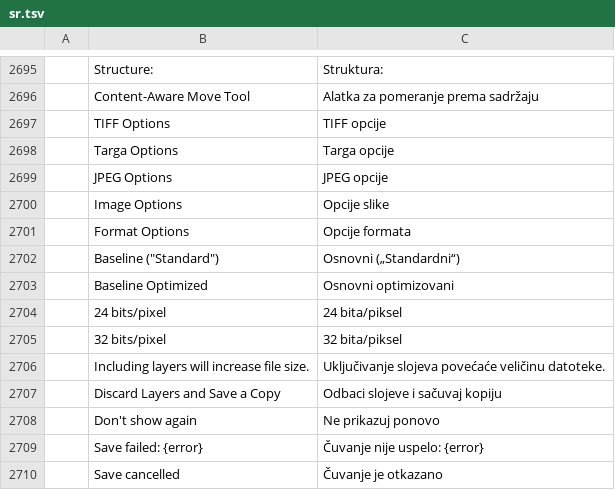
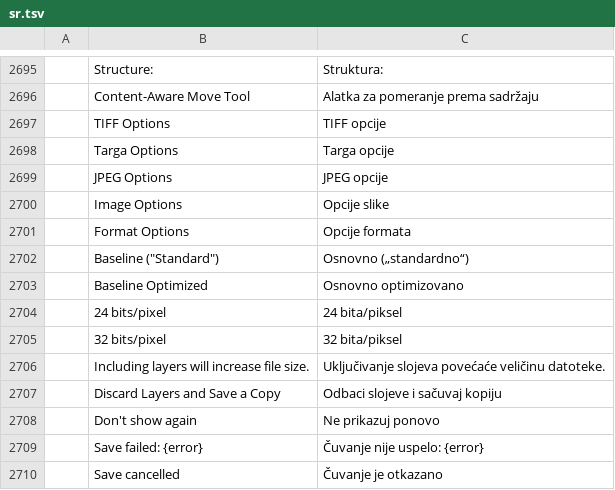
Before and after one commit to GabryelTenorio/photocraft, a TSV file: crates/ui-egui/src/i18n/sr.tsv, drawn as a sheet; only a part is shown, gaps mark what is left out; the diff names each change by its address in the sheet, - before the commit and + after, or states it on an @@ line.

```diff
--- a/crates/ui-egui/src/i18n/sr.tsv
+++ b/crates/ui-egui/src/i18n/sr.tsv
-C2702: Osnovni („Standardni“)
+C2702: Osnovno („standardno“)
-C2703: Osnovni optimizovani
+C2703: Osnovno optimizovano
```
Also changed, not shown: crates/ui-egui/src/i18n/ru.tsv, 11 other files.
